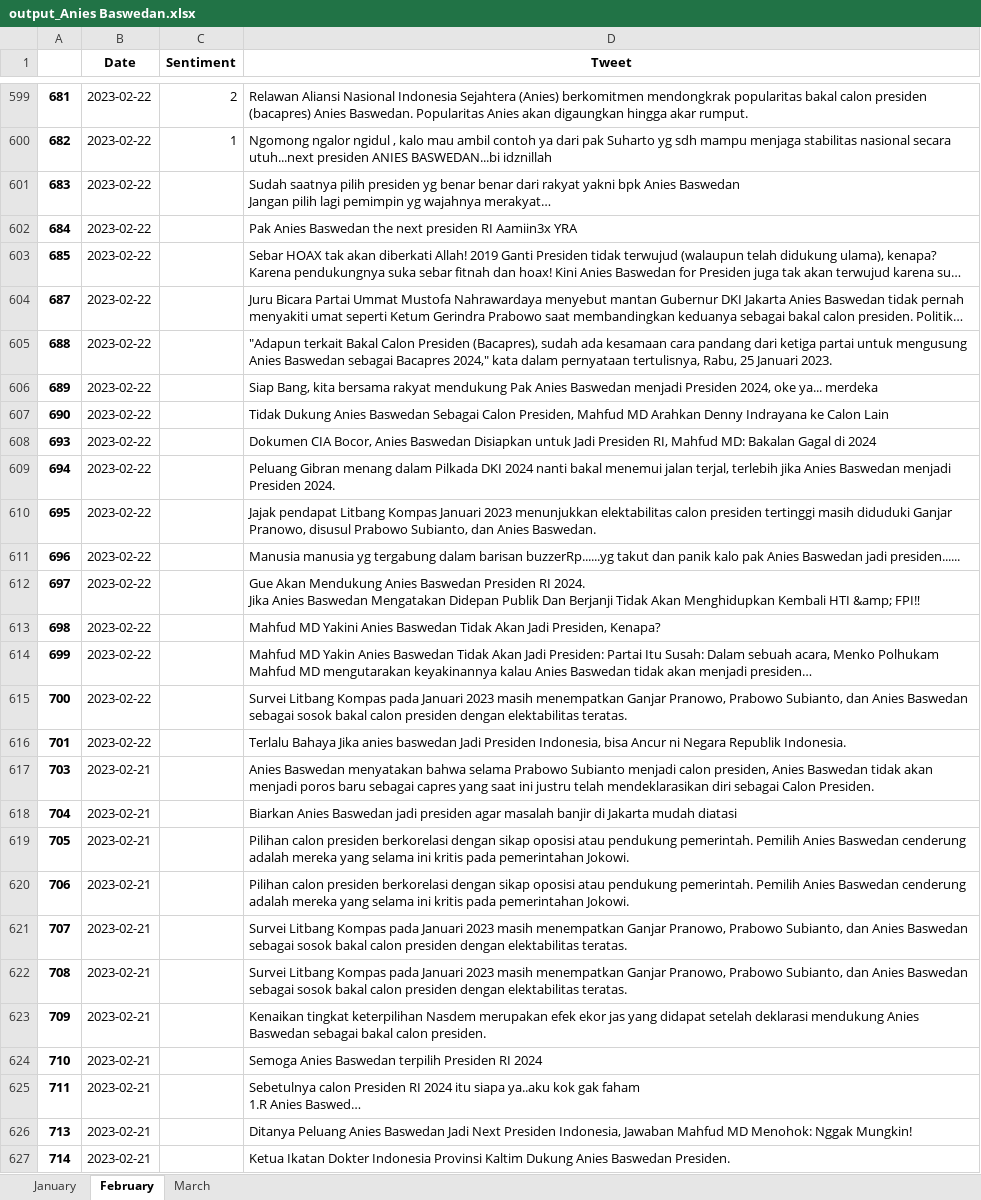
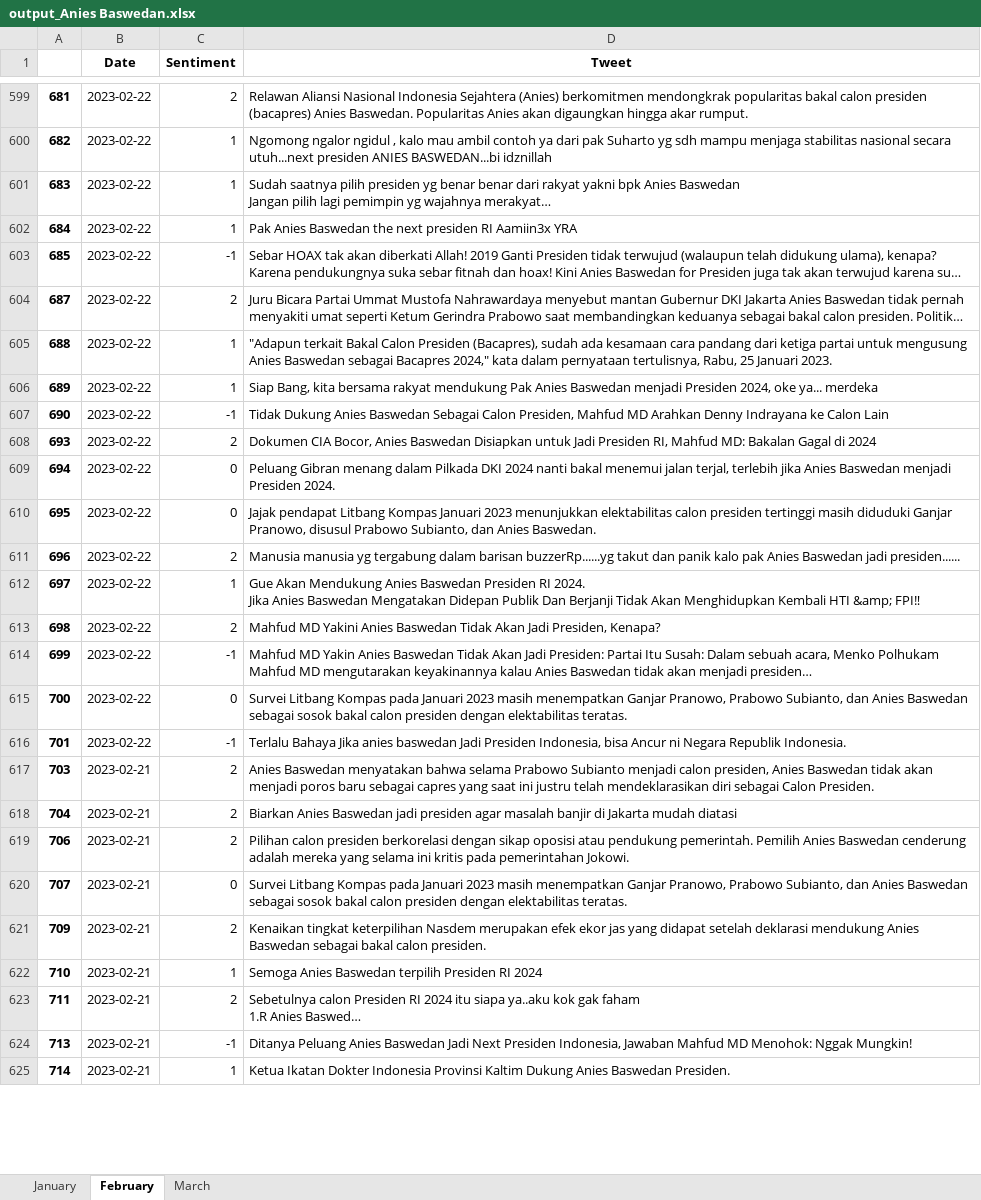
Before and after one commit to FnsAja/Skripsi, an Excel workbook: Aplikasi Skripsi/output_Anies Baswedan.xlsx, sheet February, drawn as a sheet; only a part is shown, gaps mark what is left out; long unchanged cells end in …; values as stored, in another font and other column widths than the file's, no borders; removed rows and columns are numbered as before the commit, all else as after; the diff covers the shown part only; the diff names each change by its address in the sheet, - before the commit and + after, or states it on an @@ line.

Commit message:
Labeling Anies

```diff
--- a/Aplikasi Skripsi/output_Anies Baswedan.xlsx (sheet February)
+++ b/Aplikasi Skripsi/output_Anies Baswedan.xlsx (sheet February)
-C601:C602 (Sentiment): (empty)
+C601:C602 (Sentiment): 1
-C603 (Sentiment): (empty)
+C603 (Sentiment): -1
-C604 (Sentiment): (empty)
+C604 (Sentiment): 2
-C605:C606 (Sentiment): (empty)
+C605:C606 (Sentiment): 1
-C607 (Sentiment): (empty)
+C607 (Sentiment): -1
-C608 (Sentiment): (empty)
+C608 (Sentiment): 2
-C609:C610 (Sentiment): (empty)
+C609:C610 (Sentiment): 0
-C611 (Sentiment): (empty)
+C611 (Sentiment): 2
-C612 (Sentiment): (empty)
+C612 (Sentiment): 1
-C613 (Sentiment): (empty)
+C613 (Sentiment): 2
-C614 (Sentiment): (empty)
+C614 (Sentiment): -1
-C615 (Sentiment): (empty)
+C615 (Sentiment): 0
-C616 (Sentiment): (empty)
+C616 (Sentiment): -1
-C617:C618 (Sentiment): (empty)
+C617:C618 (Sentiment): 2
-row 619: 705 | 2023-02-21 |  | Pilihan calon presiden berkorelasi dengan sikap oposisi atau pendukung pemerintah. Pemilih Anies Baswedan cenderung adalah mereka yang selama ini kritis pada pemerintahan Jokowi.
-C619 (Sentiment): (empty)
+C619 (Sentiment): 2
-C620 (Sentiment): (empty)
+C620 (Sentiment): 0
-row 622: 708 | 2023-02-21 |  | Survei Litbang Kompas pada Januari 2023 masih menempatkan Ganjar Pranowo, Prabowo Subianto, dan Anies Baswedan sebagai sosok bakal calon presiden dengan elektabilitas teratas.
-C621 (Sentiment): (empty)
+C621 (Sentiment): 2
-C622 (Sentiment): (empty)
+C622 (Sentiment): 1
-C623 (Sentiment): (empty)
+C623 (Sentiment): 2
-C624 (Sentiment): (empty)
+C624 (Sentiment): -1
-C625 (Sentiment): (empty)
+C625 (Sentiment): 1
```
Also changed, not shown: 9 removed rows and 375 edited cells elsewhere in this sheet.
